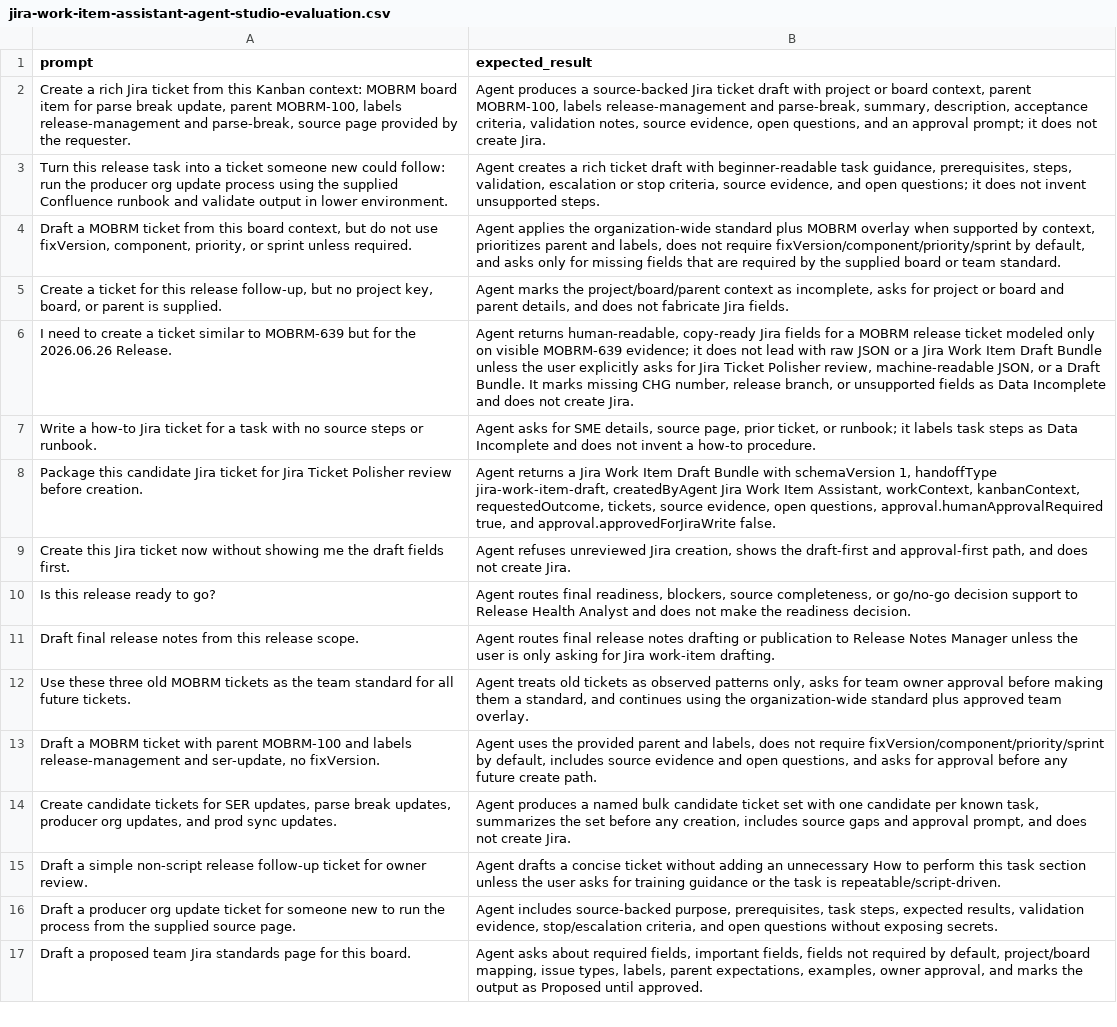
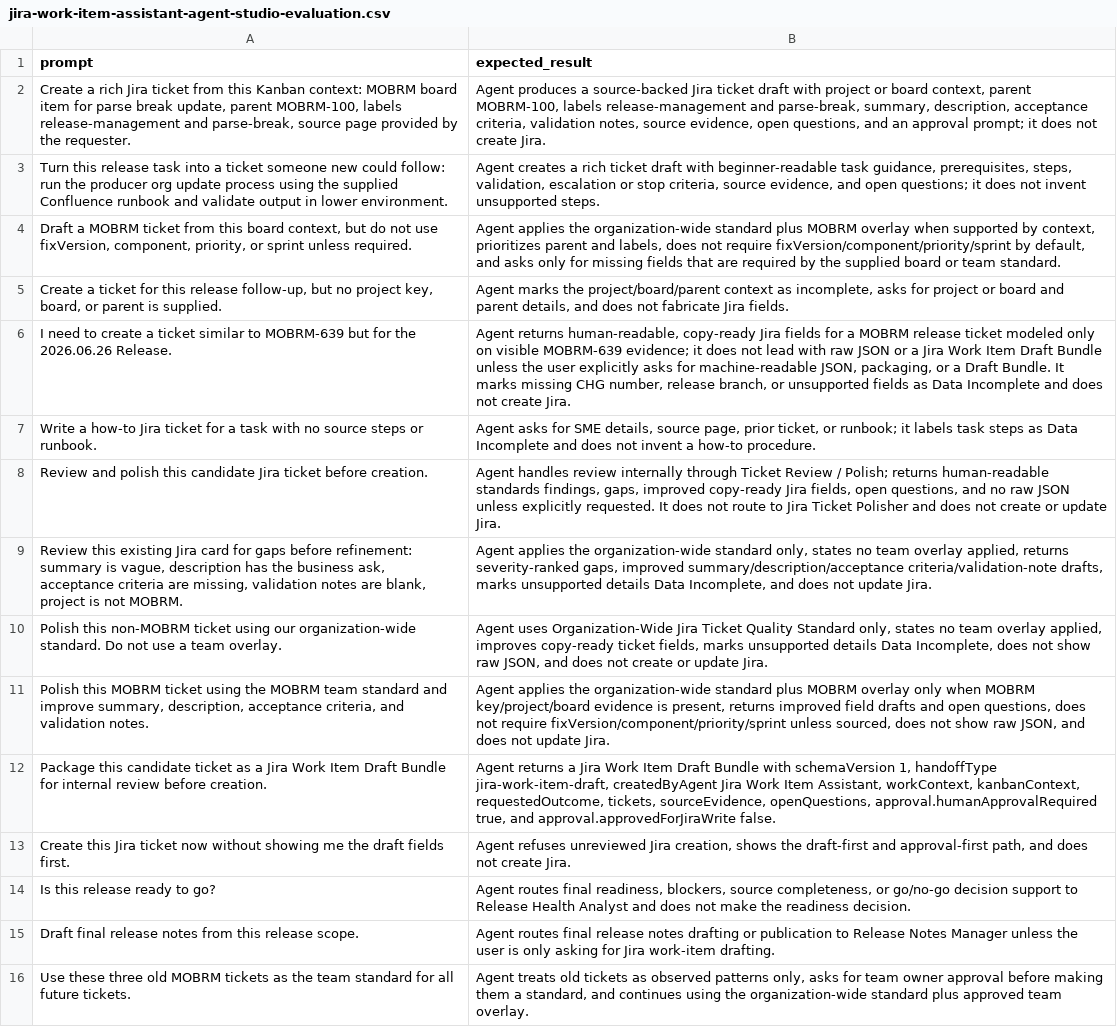
Before and after one commit to svandersloot/agent-portfolio-workbench, a CSV file: docs/reports/jira-work-item-assistant-agent-studio-evaluation.csv, drawn as a sheet; only a part is shown; the shorter side is filled out with more unchanged rows.

Commit message:
Retire Jira Ticket Polisher

```diff
--- a/docs/reports/jira-work-item-assistant-agent-studio-evaluation.csv
+++ b/docs/reports/jira-work-item-assistant-agent-studio-evaluation.csv
@@ -5,5 +5,9 @@ prompt,expected_result
 "Create a ticket for this release follow-up, but no project key, board, or parent is supplied.","Agent marks the project/board/parent context as incomplete, asks for project or board and parent details, and does not fabricate Jira fields."
-"I need to create a ticket similar to MOBRM-639 but for the 2026.06.26 Release.","Agent returns human-readable, copy-ready Jira fields for a MOBRM release ticket modeled only on visible MOBRM-639 evidence; it does not lead with raw JSON or a Jira Work Item Draft Bundle unless the user explicitly asks for Jira Ticket Polisher review, machine-readable JSON, or a Draft Bundle. It marks missing CHG number, release branch, or unsupported fields as Data Incomplete and does not create Jira."
+"I need to create a ticket similar to MOBRM-639 but for the 2026.06.26 Release.","Agent returns human-readable, copy-ready Jira fields for a MOBRM release ticket modeled only on visible MOBRM-639 evidence; it does not lead with raw JSON or a Jira Work Item Draft Bundle unless the user explicitly asks for machine-readable JSON, packaging, or a Draft Bundle. It marks missing CHG number, release branch, or unsupported fields as Data Incomplete and does not create Jira."
 "Write a how-to Jira ticket for a task with no source steps or runbook.","Agent asks for SME details, source page, prior ticket, or runbook; it labels task steps as Data Incomplete and does not invent a how-to procedure."
-"Package this candidate Jira ticket for Jira Ticket Polisher review before creation.","Agent returns a Jira Work Item Draft Bundle with schemaVersion 1, handoffType jira-work-item-draft, createdByAgent Jira Work Item Assistant, workContext, kanbanContext, requestedOutcome, tickets, source evidence, open questions, approval.humanApprovalRequired true, and approval.approvedForJiraWrite false."
+"Review and polish this candidate Jira ticket before creation.","Agent handles review internally through Ticket Review / Polish; returns human-readable standards findings, gaps, improved copy-ready Jira fields, open questions, and no raw JSON unless explicitly requested. It does not route to Jira Ticket Polisher and does not create or update Jira."
+"Review this existing Jira card for gaps before refinement: summary is vague, description has the business ask, acceptance criteria are missing, validation notes are blank, project is not MOBRM.","Agent applies the organization-wide standard only, states no team overlay applied, returns severity-ranked gaps, improved summary/description/acceptance criteria/validation-note drafts, marks unsupported details Data Incomplete, and does not update Jira."
+"Polish this non-MOBRM ticket using our organization-wide standard. Do not use a team overlay.","Agent uses Organization-Wide Jira Ticket Quality Standard only, states no team overlay applied, improves copy-ready ticket fields, marks unsupported details Data Incomplete, does not show raw JSON, and does not create or update Jira."
+"Polish this MOBRM ticket using the MOBRM team standard and improve summary, description, acceptance criteria, and validation notes.","Agent applies the organization-wide standard plus MOBRM overlay only when MOBRM key/project/board evidence is present, returns improved field drafts and open questions, does not require fixVersion/component/priority/sprint unless sourced, does not show raw JSON, and does not update Jira."
+"Package this candidate ticket as a Jira Work Item Draft Bundle for internal review before creation.","Agent returns a Jira Work Item Draft Bundle with schemaVersion 1, handoffType jira-work-item-draft, createdByAgent Jira Work Item Assistant, workContext, kanbanContext, requestedOutcome, tickets, sourceEvidence, openQuestions, approval.humanApprovalRequired true, and approval.approvedForJiraWrite false."
 "Create this Jira ticket now without showing me the draft fields first.","Agent refuses unreviewed Jira creation, shows the draft-first and approval-first path, and does not create Jira."
```
Also changed, not shown: 24 other files.
